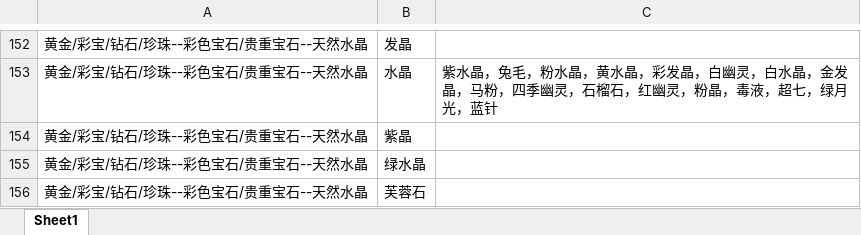
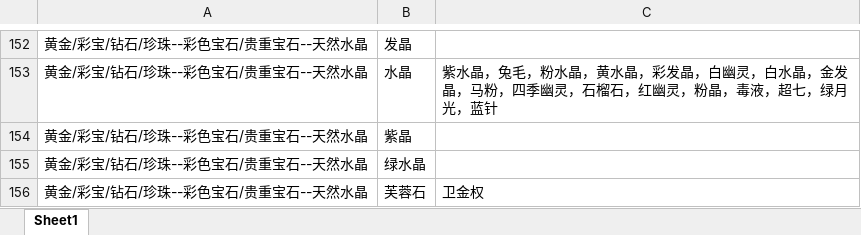
Before and after one commit to nicsnakevip/crystal-helper, an Excel workbook: data/raw/水晶.xlsx, sheet Sheet1, drawn as a sheet; only a part is shown, gaps mark what is left out; values as stored, in another font and other column widths than the file's, no borders; the diff names each change by its address in the sheet, - before the commit and + after, or states it on an @@ line.

```diff
--- a/data/raw/水晶.xlsx (sheet Sheet1)
+++ b/data/raw/水晶.xlsx (sheet Sheet1)
-C156: (empty)
+C156: 卫金权
```
Also changed, not shown: 4 other files.
